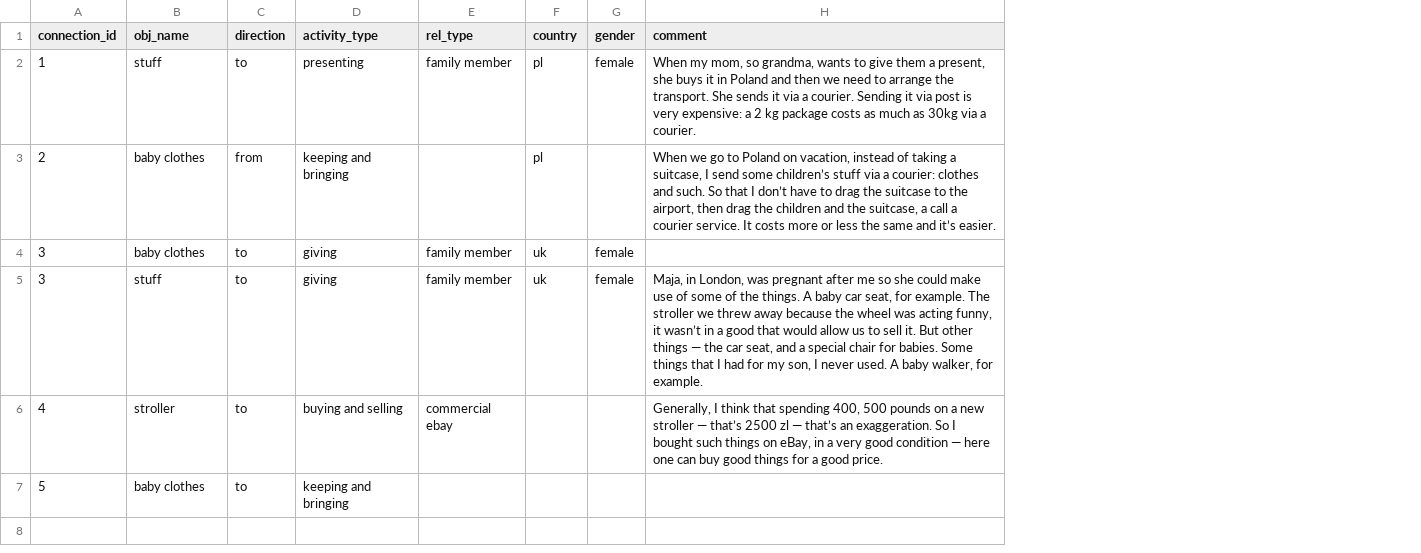
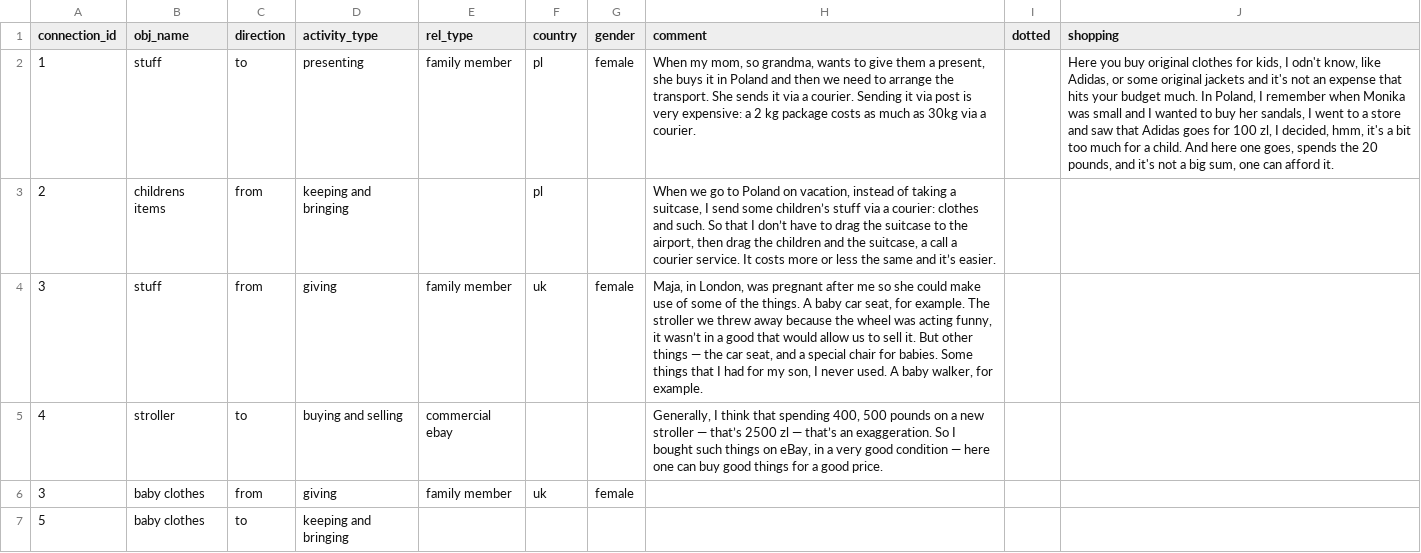
Before and after one commit to melmo/immigrant-mothers, a CSV file: app/data/Kinga.csv, drawn as a sheet; removed rows and columns are numbered as before the commit, all else as after; the diff names each change by its address in the sheet, - before the commit and + after, or states it on an @@ line.

```diff
--- a/app/data/Kinga.csv
+++ b/app/data/Kinga.csv
+column I (dotted), empty
+column J (shopping), row 2: Here you buy original clothes for kids, I odn't know, like Adidas, or some original jackets and it's not an expense that hits your budget much. In Poland, I remember when Monika was small and I wanted to buy her sandals, I went to a store and saw that Adidas goes for 100 zl, I decided, hmm, it's a bit too much for a child. And here one goes, spends the 20 pounds, and it's not a big sum, one can afford it.
-B3 (obj_name): baby clothes
+B3 (obj_name): childrens items
-row 4: 3 | baby clothes | to | giving | family member | uk | female
-C4 (direction): to
+C4 (direction): from
+row 6: 3 | baby clothes | from | giving | family member | uk | female
```
Also changed, not shown: app/data/Agnieszka.csv, app/data/Iza.csv, 12 other files.
